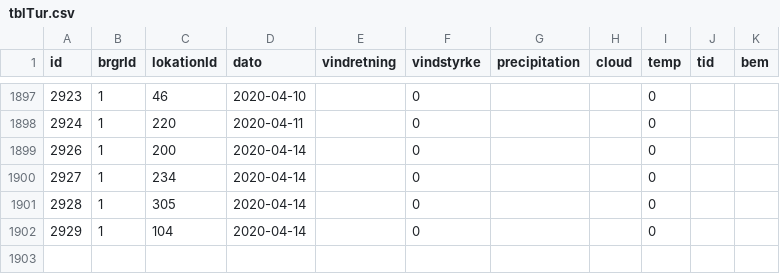
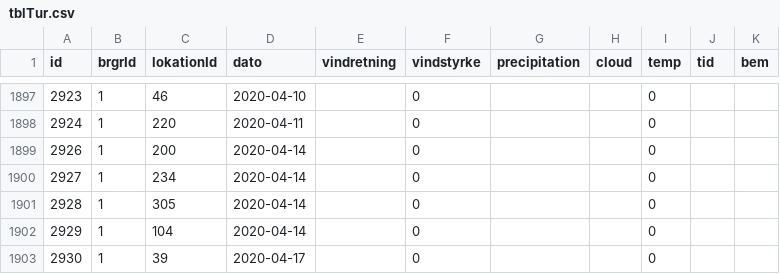
Before and after one commit to carapace-tech/nhsfugle, a CSV file: tblTur.csv, drawn as a sheet; only a part is shown, gaps mark what is left out; the diff names each change by its address in the sheet, - before the commit and + after, or states it on an @@ line.

```diff
--- a/tblTur.csv
+++ b/tblTur.csv
+row 1903: 2930 | 1 | 39 | 2020-04-17 |  | 0 |  |  | 0
```
Also changed, not shown: tblObservation.csv.
